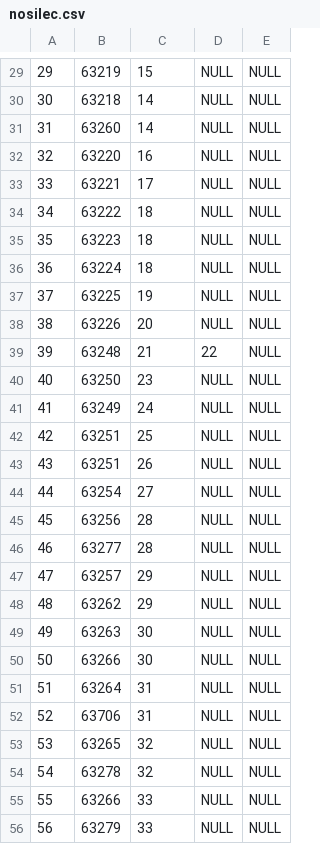
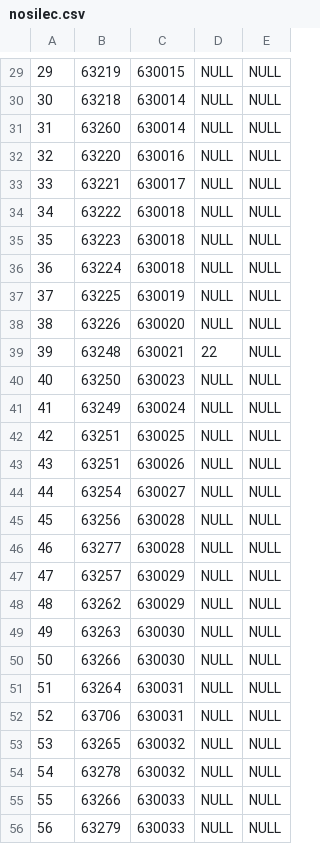
Before and after one commit to nsubic/TPO, a CSV file: application/TPO/nosilec.csv, drawn as a sheet; only a part is shown, gaps mark what is left out; the diff covers the shown part only.

```diff
--- a/application/TPO/nosilec.csv
+++ b/application/TPO/nosilec.csv
@@ -29,28 +29,28 @@
-29,63219,15,NULL,NULL
-30,63218,14,NULL,NULL
-31,63260,14,NULL,NULL
-32,63220,16,NULL,NULL
-33,63221,17,NULL,NULL
-34,63222,18,NULL,NULL
-35,63223,18,NULL,NULL
-36,63224,18,NULL,NULL
-37,63225,19,NULL,NULL
-38,63226,20,NULL,NULL
-39,63248,21,22,NULL
-40,63250,23,NULL,NULL
-41,63249,24,NULL,NULL
-42,63251,25,NULL,NULL
-43,63251,26,NULL,NULL
-44,63254,27,NULL,NULL
-45,63256,28,NULL,NULL
-46,63277,28,NULL,NULL
-47,63257,29,NULL,NULL
-48,63262,29,NULL,NULL
-49,63263,30,NULL,NULL
-50,63266,30,NULL,NULL
-51,63264,31,NULL,NULL
-52,63706,31,NULL,NULL
-53,63265,32,NULL,NULL
-54,63278,32,NULL,NULL
-55,63266,33,NULL,NULL
-56,63279,33,NULL,NULL
+29,63219,630015,NULL,NULL
+30,63218,630014,NULL,NULL
+31,63260,630014,NULL,NULL
+32,63220,630016,NULL,NULL
+33,63221,630017,NULL,NULL
+34,63222,630018,NULL,NULL
+35,63223,630018,NULL,NULL
+36,63224,630018,NULL,NULL
+37,63225,630019,NULL,NULL
+38,63226,630020,NULL,NULL
+39,63248,630021,22,NULL
+40,63250,630023,NULL,NULL
+41,63249,630024,NULL,NULL
+42,63251,630025,NULL,NULL
+43,63251,630026,NULL,NULL
+44,63254,630027,NULL,NULL
+45,63256,630028,NULL,NULL
+46,63277,630028,NULL,NULL
+47,63257,630029,NULL,NULL
+48,63262,630029,NULL,NULL
+49,63263,630030,NULL,NULL
+50,63266,630030,NULL,NULL
+51,63264,630031,NULL,NULL
+52,63706,630031,NULL,NULL
+53,63265,630032,NULL,NULL
+54,63278,630032,NULL,NULL
+55,63266,630033,NULL,NULL
+56,63279,630033,NULL,NULL
```
Also changed, not shown: 39 edited cells elsewhere in this file, 8 other files.
